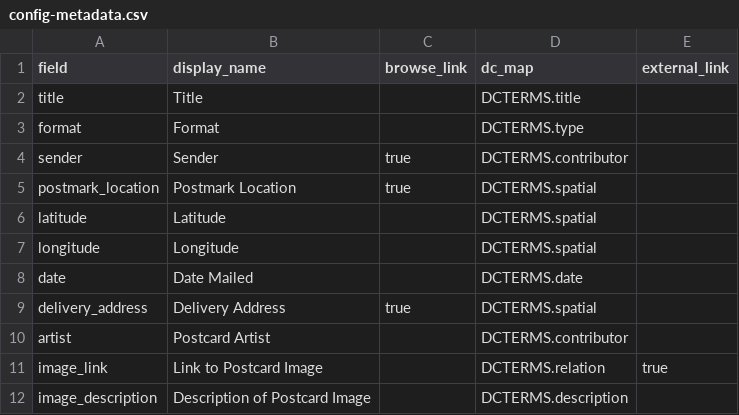
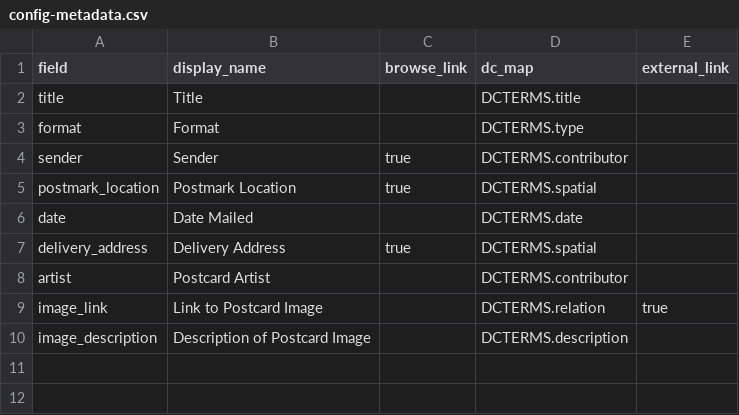
Before and after one commit to cschev/a-life-in-postcards, a CSV file: _data/config-metadata.csv, drawn as a sheet; the diff names each change by its address in the sheet, - before the commit and + after, or states it on an @@ line.

Commit message:
Update config-metadata.csv

```diff
--- a/_data/config-metadata.csv
+++ b/_data/config-metadata.csv
-row 6: latitude | Latitude |  | DCTERMS.spatial
-row 7: longitude | Longitude |  | DCTERMS.spatial
```
